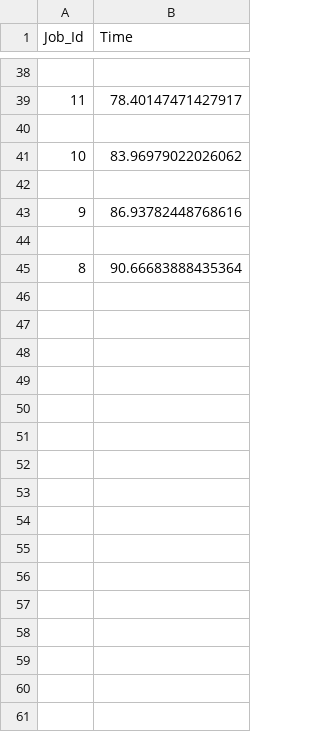
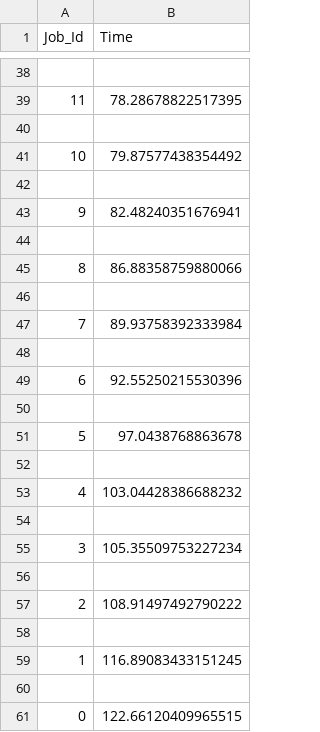
Before and after one commit to tanishqvyas/YACS, a CSV file: Masterlogs_Random.csv, drawn as a sheet; only a part is shown, gaps mark what is left out; the diff covers the shown part only.

```diff
--- a/Masterlogs_Random.csv
+++ b/Masterlogs_Random.csv
@@ -38,8 +38,24 @@ Job_Id,Time
 
-11,78.40147471427917
+11,78.28678822517395
 
-10,83.96979022026062
+10,79.87577438354492
 
-9,86.93782448768616
+9,82.48240351676941
 
-8,90.66683888435364
+8,86.88358759880066
+
+7,89.93758392333984
+
+6,92.55250215530396
+
+5,97.0438768863678
+
+4,103.04428386688232
+
+3,105.35509753227234
+
+2,108.91497492790222
+
+1,116.89083433151245
+
+0,122.66120409965515
```
Also changed, not shown: 5 added rows, 5 removed rows and 13 edited cells elsewhere in this file, 1_log_file_Random.csv, 2_log_file_Random.csv, 5 other files.
